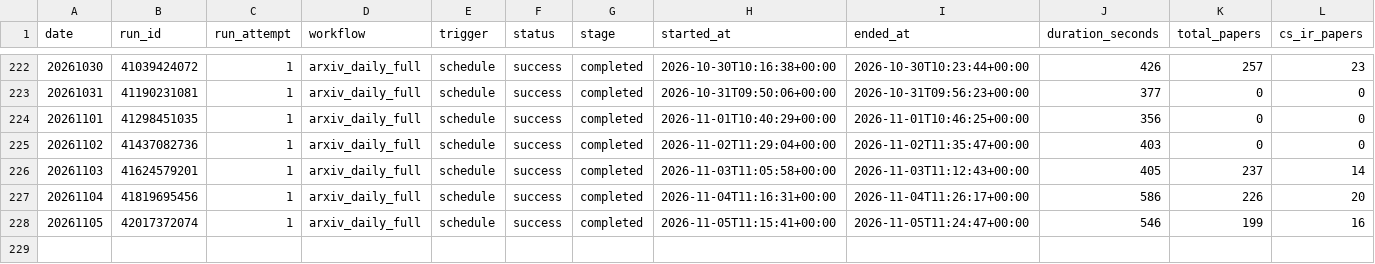
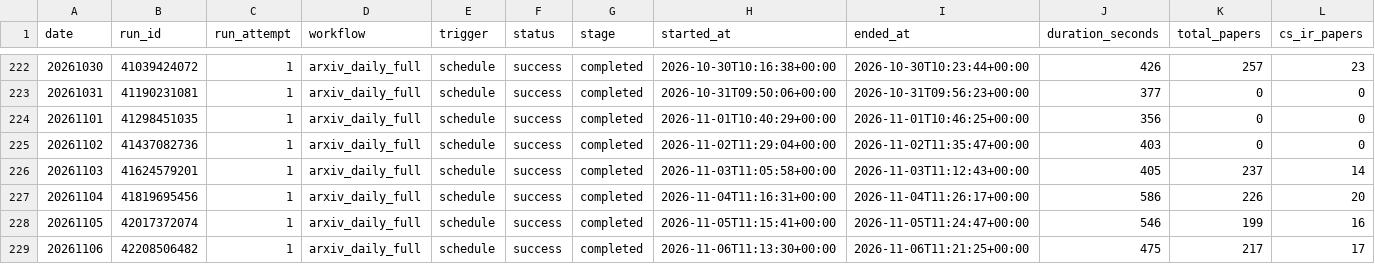
Before and after one commit to LWhite027/Algorithm-Practice-in-Industry, a CSV file: paperBotV2/arxiv_daily/status/arxiv_daily_runs.csv, drawn as a sheet; only a part is shown, gaps mark what is left out; rows hold the shown columns only; the diff names each change by its address in the sheet, - before the commit and + after, or states it on an @@ line.

```diff
--- a/paperBotV2/arxiv_daily/status/arxiv_daily_runs.csv
+++ b/paperBotV2/arxiv_daily/status/arxiv_daily_runs.csv
+row 229: 20261106 | 42208506482 | 1 | arxiv_daily_full | schedule | success | completed | 2026-11-06T11:13:30+00:00 | 2026-11-06T11:21:25+00:00 | 475 | 217 | 17
```
Also changed, not shown: 5 other files.
